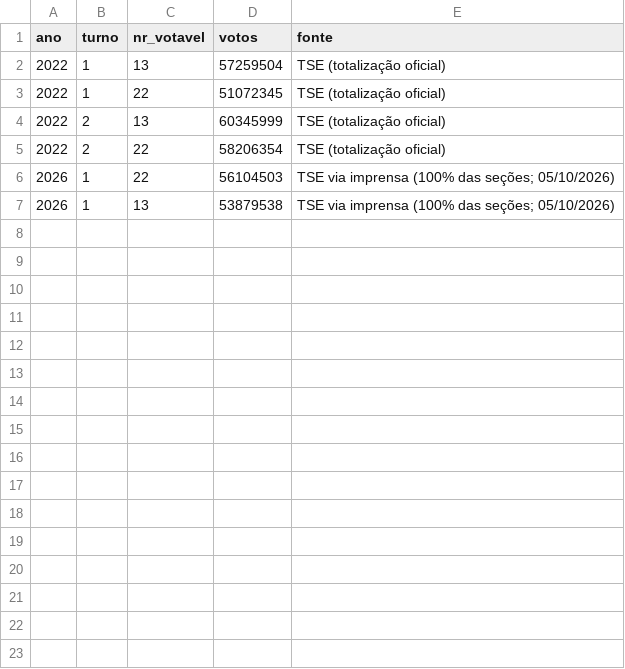
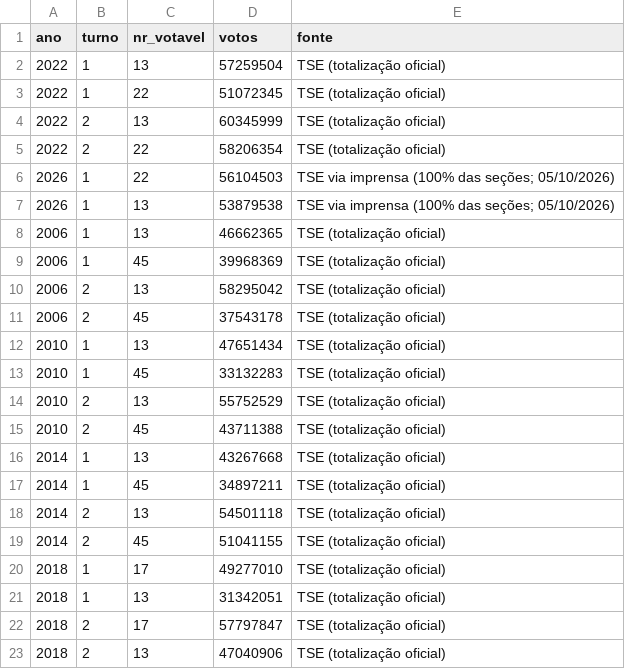
Before and after one commit to hellmrf/kingsrace, a CSV file: data/reference/totais_oficiais.csv, drawn as a sheet; the diff names each change by its address in the sheet, - before the commit and + after, or states it on an @@ line.

```diff
--- a/data/reference/totais_oficiais.csv
+++ b/data/reference/totais_oficiais.csv
+row 8: 2006 | 1 | 13 | 46662365 | TSE (totalização oficial)
+row 9: 2006 | 1 | 45 | 39968369 | TSE (totalização oficial)
+row 10: 2006 | 2 | 13 | 58295042 | TSE (totalização oficial)
+row 11: 2006 | 2 | 45 | 37543178 | TSE (totalização oficial)
+row 12: 2010 | 1 | 13 | 47651434 | TSE (totalização oficial)
+row 13: 2010 | 1 | 45 | 33132283 | TSE (totalização oficial)
+row 14: 2010 | 2 | 13 | 55752529 | TSE (totalização oficial)
+row 15: 2010 | 2 | 45 | 43711388 | TSE (totalização oficial)
+row 16: 2014 | 1 | 13 | 43267668 | TSE (totalização oficial)
+row 17: 2014 | 1 | 45 | 34897211 | TSE (totalização oficial)
+row 18: 2014 | 2 | 13 | 54501118 | TSE (totalização oficial)
+row 19: 2014 | 2 | 45 | 51041155 | TSE (totalização oficial)
+row 20: 2018 | 1 | 17 | 49277010 | TSE (totalização oficial)
+row 21: 2018 | 1 | 13 | 31342051 | TSE (totalização oficial)
+row 22: 2018 | 2 | 17 | 57797847 | TSE (totalização oficial)
+row 23: 2018 | 2 | 13 | 47040906 | TSE (totalização oficial)
```
Also changed, not shown: data/reference/amc.csv, 23 other files.
